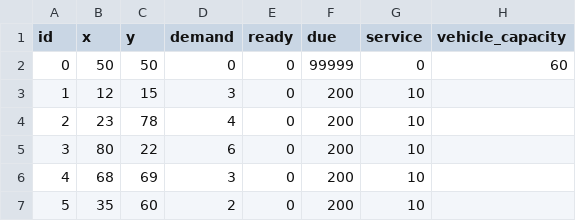
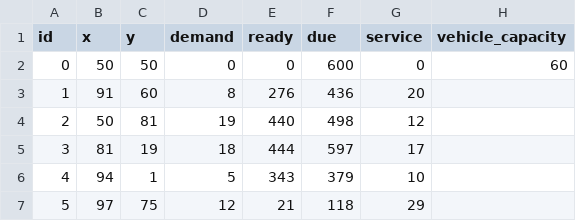
Before and after one commit to BartoszLesniak333/GAPlanner---engineering-thesis, a CSV file: aplikacja/data/data3.csv, drawn as a sheet; only a part is shown; the diff covers the shown part only.

```diff
--- a/aplikacja/data/data3.csv
+++ b/aplikacja/data/data3.csv
@@ -1,7 +1,7 @@
 id;x;y;demand;ready;due;service;vehicle_capacity
-0;50;50;0;0;99999;0;60
-1;12;15;3;0;200;10;
-2;23;78;4;0;200;10;
-3;80;22;6;0;200;10;
-4;68;69;3;0;200;10;
-5;35;60;2;0;200;10;
+0;50;50;0;0;600;0;60
+1;91;60;8;276;436;20;
+2;50;81;19;440;498;12;
+3;81;19;18;444;597;17;
+4;94;1;5;343;379;10;
+5;97;75;12;21;118;29;
```
Also changed, not shown: 59 edited cells elsewhere in this file, aplikacja/data/data2.csv, aplikacja/data/data4.csv, 8 other files.
